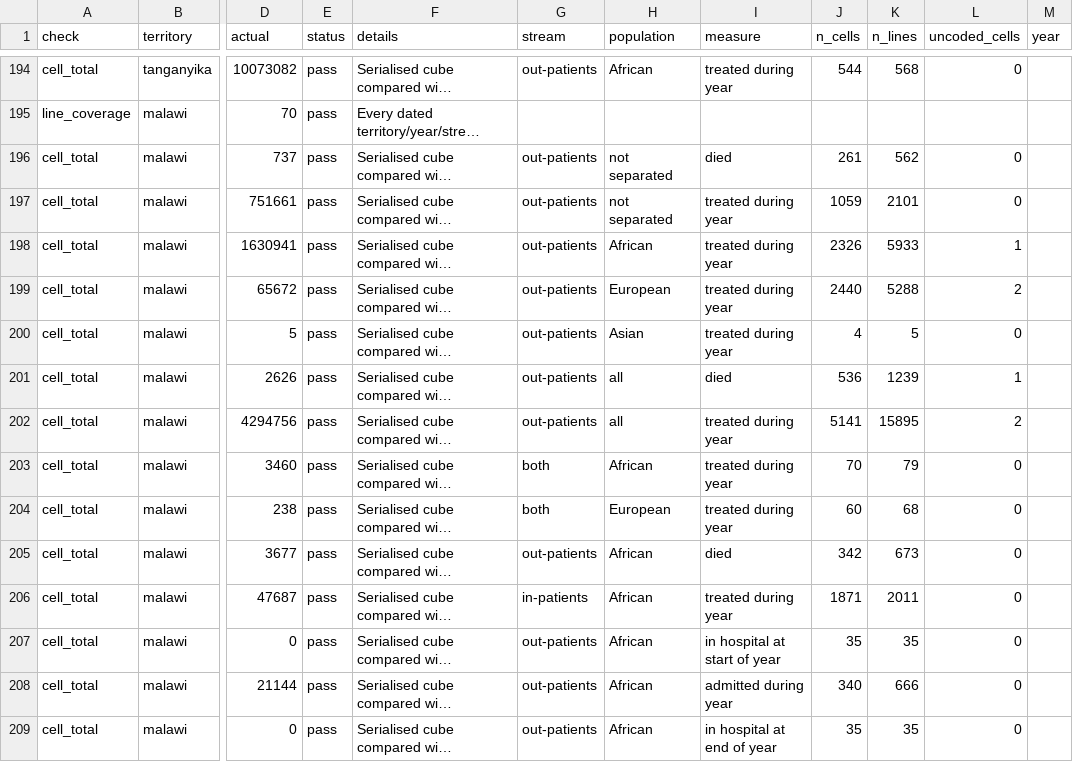
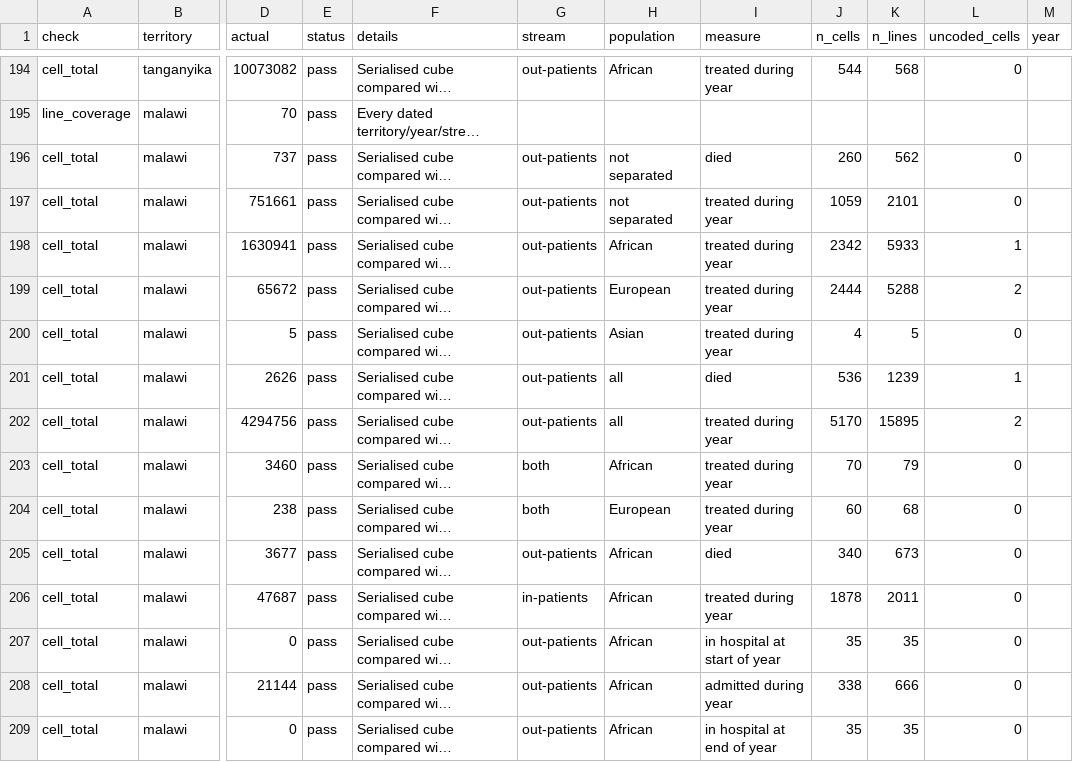
Before and after one commit to igbaccin/cm-atlas, a CSV file: data/atlas_checks.csv, drawn as a sheet; only a part is shown, gaps mark what is left out; long unchanged cells end in …; the diff covers the shown part only; the diff names each change by its address in the sheet, - before the commit and + after, or states it on an @@ line.

Commit message:
Codes corrected for lines read in under the wrong line or heading
When the pages were read in, some lines were attached to the wrong line
above them or to the wrong heading. Where that had also given a line the
wrong code, the code is corrected: 163 printed lines, about 1,900
figures.

```diff
--- a/data/atlas_checks.csv
+++ b/data/atlas_checks.csv
-J196 (n_cells): 261
+J196 (n_cells): 260
-J198 (n_cells): 2326
+J198 (n_cells): 2342
-J199 (n_cells): 2440
+J199 (n_cells): 2444
-J202 (n_cells): 5141
+J202 (n_cells): 5170
-J205 (n_cells): 342
+J205 (n_cells): 340
-J206 (n_cells): 1871
+J206 (n_cells): 1878
-J208 (n_cells): 340
+J208 (n_cells): 338
```
Also changed, not shown: 109 edited cells elsewhere in this file, data/build_manifest.csv, data/checks.csv, 36 other files.
